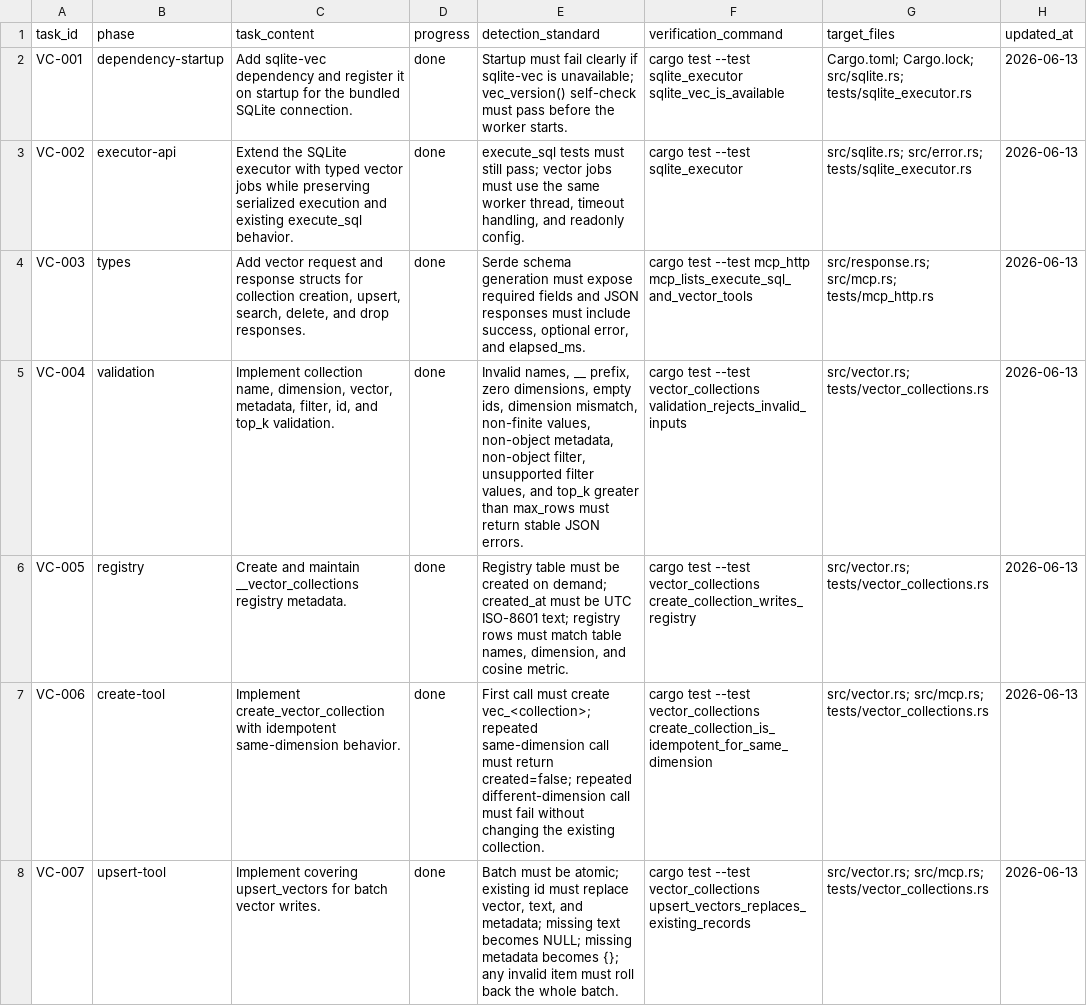
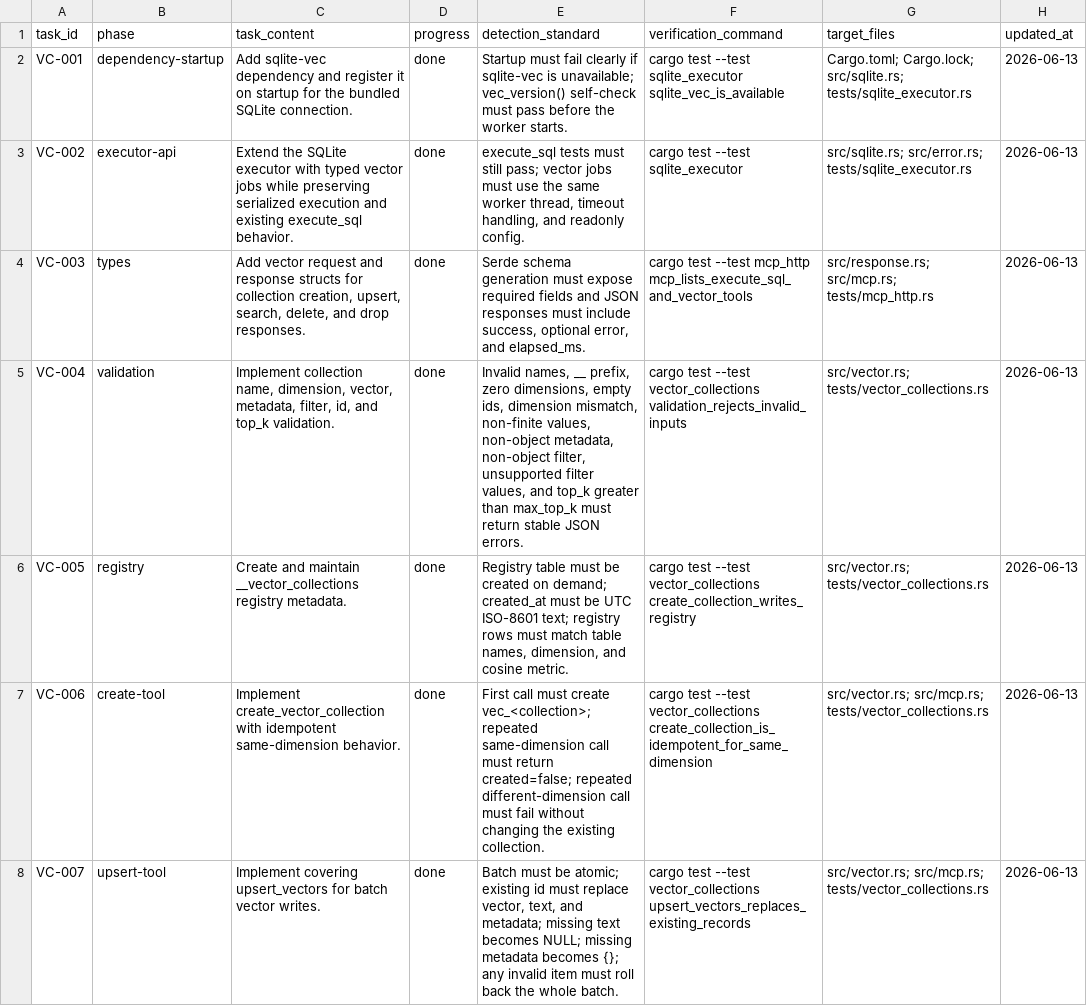
Before and after one commit to jians1/rust-mcp-sqlite, a CSV file: docs/superpowers/plans/2026-06-13-vector-collections-tasks.csv, drawn as a sheet; only a part is shown.

Commit message:
feat: add --max-top-k parameter to decouple vector search limit from SQL row limit
- Add --max-top-k CLI parameter (default: 100) for search_vectors top_k validation
- Decouple --max-rows (SQL result limit) from vector search behavior
- Update search_vectors to validate top_k against max_top_k instead of max_rows
- Add comprehensive tests verifying top_k can exceed max_rows
- Update all documentation and specs
- Add Chinese documentation (README_ZH.md)

```diff
--- a/docs/superpowers/plans/2026-06-13-vector-collections-tasks.csv
+++ b/docs/superpowers/plans/2026-06-13-vector-collections-tasks.csv
@@ -4,3 +4,3 @@
 "VC-003","types","Add vector request and response structs for collection creation, upsert, search, delete, and drop responses.","done","Serde schema generation must expose required fields and JSON responses must include success, optional error, and elapsed_ms.","cargo test --test mcp_http mcp_lists_execute_sql_and_vector_tools","src/response.rs; src/mcp.rs; tests/mcp_http.rs","2026-06-13"
-"VC-004","validation","Implement collection name, dimension, vector, metadata, filter, id, and top_k validation.","done","Invalid names, __ prefix, zero dimensions, empty ids, dimension mismatch, non-finite values, non-object metadata, non-object filter, unsupported filter values, and top_k greater than max_rows must return stable JSON errors.","cargo test --test vector_collections validation_rejects_invalid_inputs","src/vector.rs; tests/vector_collections.rs","2026-06-13"
+"VC-004","validation","Implement collection name, dimension, vector, metadata, filter, id, and top_k validation.","done","Invalid names, __ prefix, zero dimensions, empty ids, dimension mismatch, non-finite values, non-object metadata, non-object filter, unsupported filter values, and top_k greater than max_top_k must return stable JSON errors.","cargo test --test vector_collections validation_rejects_invalid_inputs","src/vector.rs; tests/vector_collections.rs","2026-06-13"
 "VC-005","registry","Create and maintain __vector_collections registry metadata.","done","Registry table must be created on demand; created_at must be UTC ISO-8601 text; registry rows must match table names, dimension, and cosine metric.","cargo test --test vector_collections create_collection_writes_registry","src/vector.rs; tests/vector_collections.rs","2026-06-13"
```
Also changed, not shown: 11 other files.
